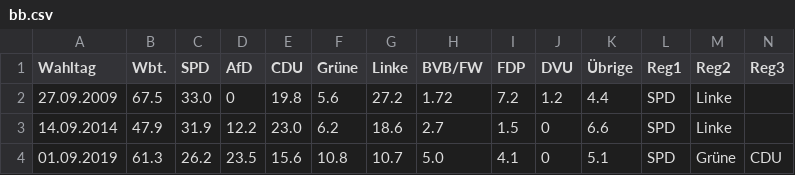
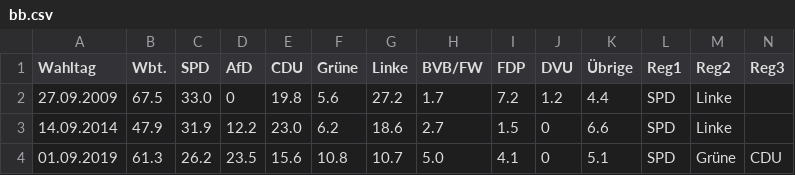
Before and after one commit to JakobUnterholzner/DataLiteracy, a CSV file: dat/election_results_per_state/bb.csv, drawn as a sheet.

Commit message:
fixed typo in bb.csv

```diff
--- a/dat/election_results_per_state/bb.csv
+++ b/dat/election_results_per_state/bb.csv
@@ -1,3 +1,3 @@
 Wahltag,Wbt.,SPD,AfD,CDU,Grüne,Linke,BVB/FW,FDP,DVU,Übrige,Reg1,Reg2,Reg3
-27.09.2009,67.5,33.0,0,19.8,5.6,27.2,1.72,7.2,1.2,4.4,SPD,Linke,
+27.09.2009,67.5,33.0,0,19.8,5.6,27.2,1.7,7.2,1.2,4.4,SPD,Linke,
 14.09.2014,47.9,31.9,12.2,23.0,6.2,18.6,2.7,1.5,0,6.6,SPD,Linke,
```
